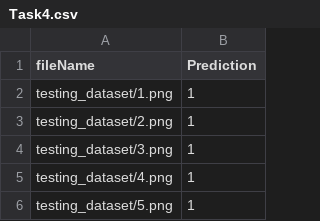
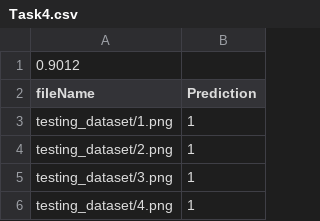
Before and after one commit to nickmagginas/ImageClassification, a CSV file: files/Task4.csv, drawn as a sheet; only a part is shown; the shorter side is filled out with more unchanged rows.

```diff
--- a/files/Task4.csv
+++ b/files/Task4.csv
@@ -1 +1,2 @@
+0.9012,
 fileName,Prediction
```
Also changed, not shown: files/Task1.csv, files/Task2.csv, 2 other files.
